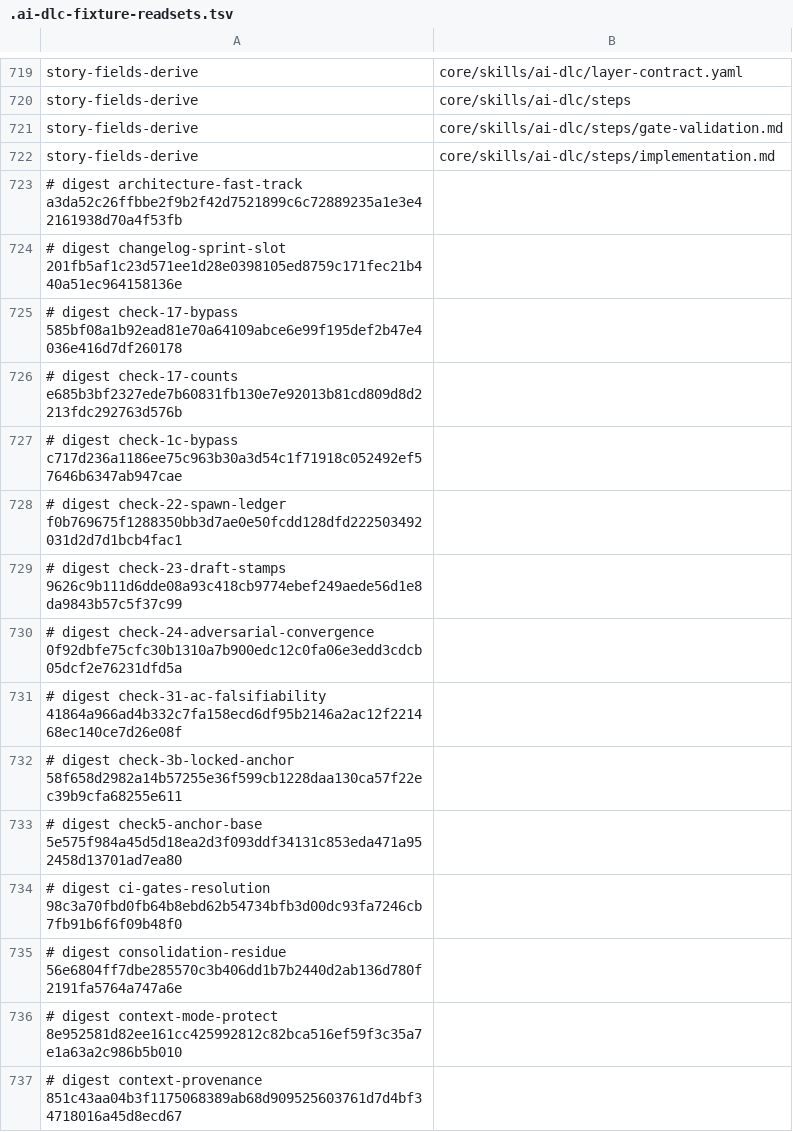
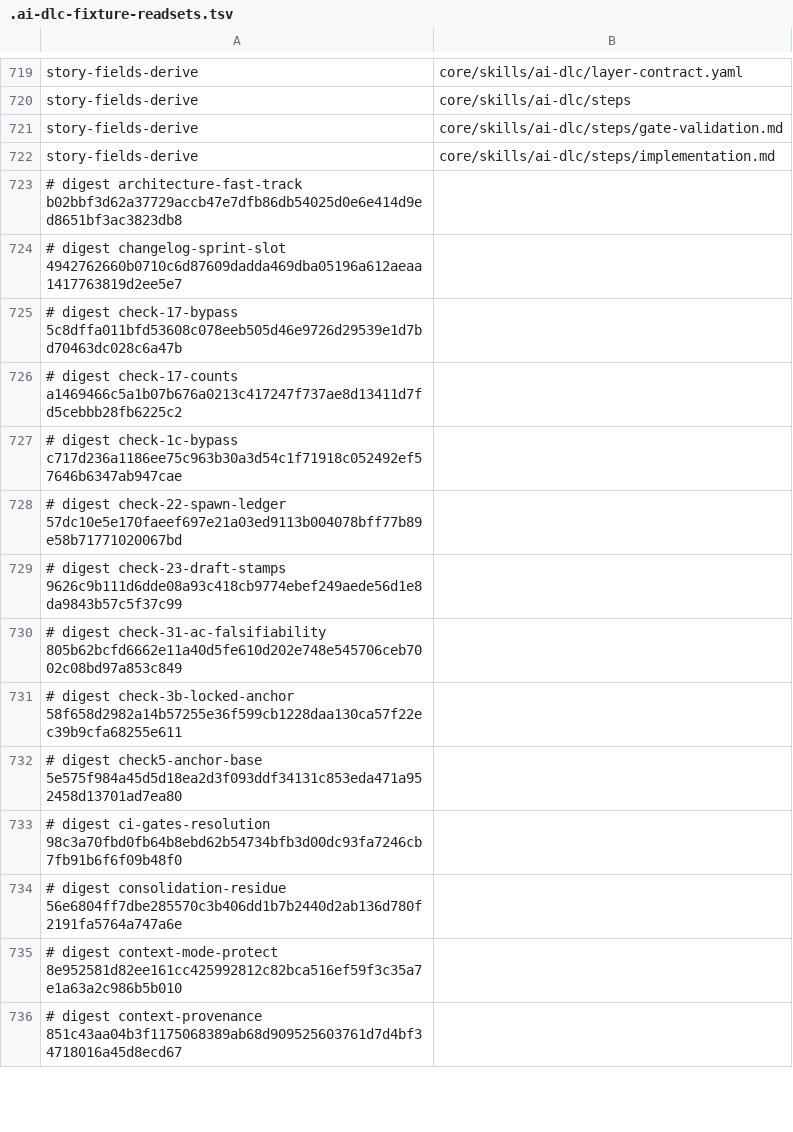
Before and after one commit to euron8/ai-dlc, a TSV file: .ai-dlc-fixture-readsets.tsv, drawn as a sheet; only a part is shown, gaps mark what is left out; the diff covers the shown part only.

```diff
--- a/.ai-dlc-fixture-readsets.tsv
+++ b/.ai-dlc-fixture-readsets.tsv
@@ -722,11 +722,10 @@ story-fields-derive	core/skills/ai-dlc/steps/gate-validation.md
 story-fields-derive	core/skills/ai-dlc/steps/implementation.md
-# digest architecture-fast-track a3da52c26ffbbe2f9b2f42d7521899c6c72889235a1e3e42161938d70a4f53fb
-# digest changelog-sprint-slot 201fb5af1c23d571ee1d28e0398105ed8759c171fec21b440a51ec964158136e
-# digest check-17-bypass 585bf08a1b92ead81e70a64109abce6e99f195def2b47e4036e416d7df260178
-# digest check-17-counts e685b3bf2327ede7b60831fb130e7e92013b81cd809d8d2213fdc292763d576b
+# digest architecture-fast-track b02bbf3d62a37729accb47e7dfb86db54025d0e6e414d9ed8651bf3ac3823db8
+# digest changelog-sprint-slot 4942762660b0710c6d87609dadda469dba05196a612aeaa1417763819d2ee5e7
+# digest check-17-bypass 5c8dffa011bfd53608c078eeb505d46e9726d29539e1d7bd70463dc028c6a47b
+# digest check-17-counts a1469466c5a1b07b676a0213c417247f737ae8d13411d7fd5cebbb28fb6225c2
 # digest check-1c-bypass c717d236a1186ee75c963b30a3d54c1f71918c052492ef57646b6347ab947cae
-# digest check-22-spawn-ledger f0b769675f1288350bb3d7ae0e50fcdd128dfd222503492031d2d7d1bcb4fac1
+# digest check-22-spawn-ledger 57dc10e5e170faeef697e21a03ed9113b004078bff77b89e58b71771020067bd
 # digest check-23-draft-stamps 9626c9b111d6dde08a93c418cb9774ebef249aede56d1e8da9843b57c5f37c99
-# digest check-24-adversarial-convergence 0f92dbfe75cfc30b1310a7b900edc12c0fa06e3edd3cdcb05dcf2e76231dfd5a
-# digest check-31-ac-falsifiability 41864a966ad4b332c7fa158ecd6df95b2146a2ac12f221468ec140ce7d26e08f
+# digest check-31-ac-falsifiability 805b62bcfd6662e11a40d5fe610d202e748e545706ceb7002c08bd97a853c849
 # digest check-3b-locked-anchor 58f658d2982a14b57255e36f599cb1228daa130ca57f22ec39b9cfa68255e611
```
Also changed, not shown: 15 edited cells elsewhere in this file.
